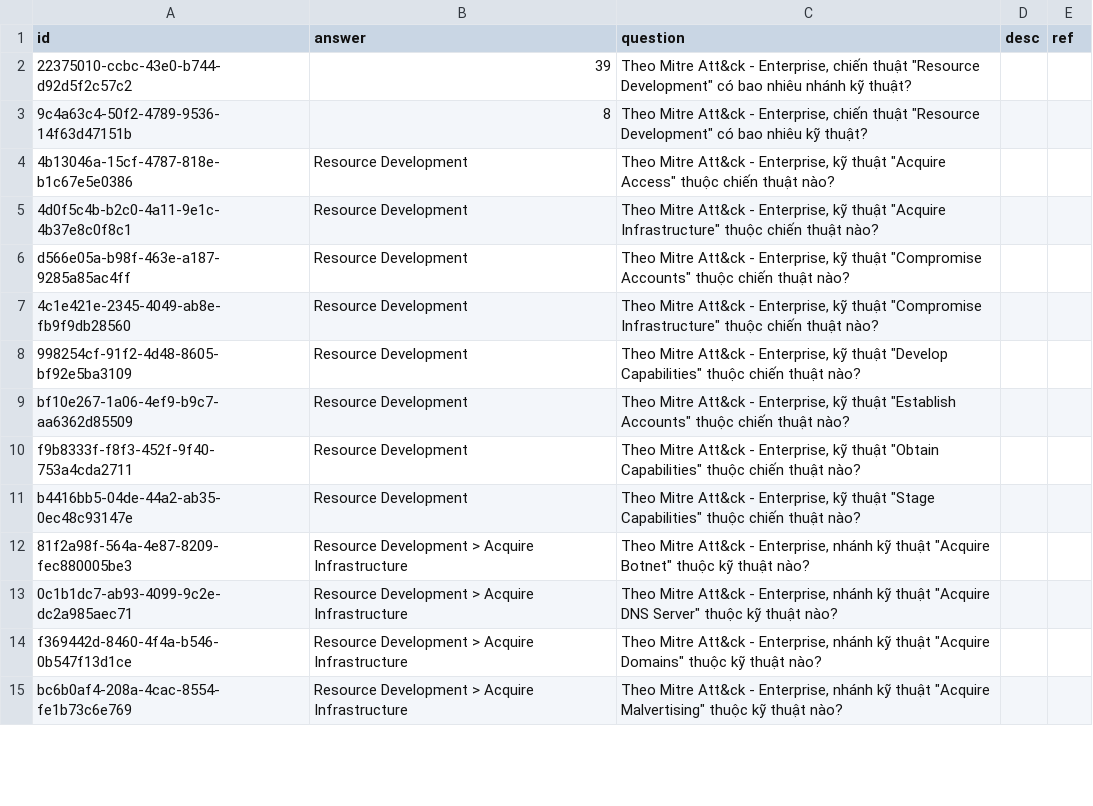
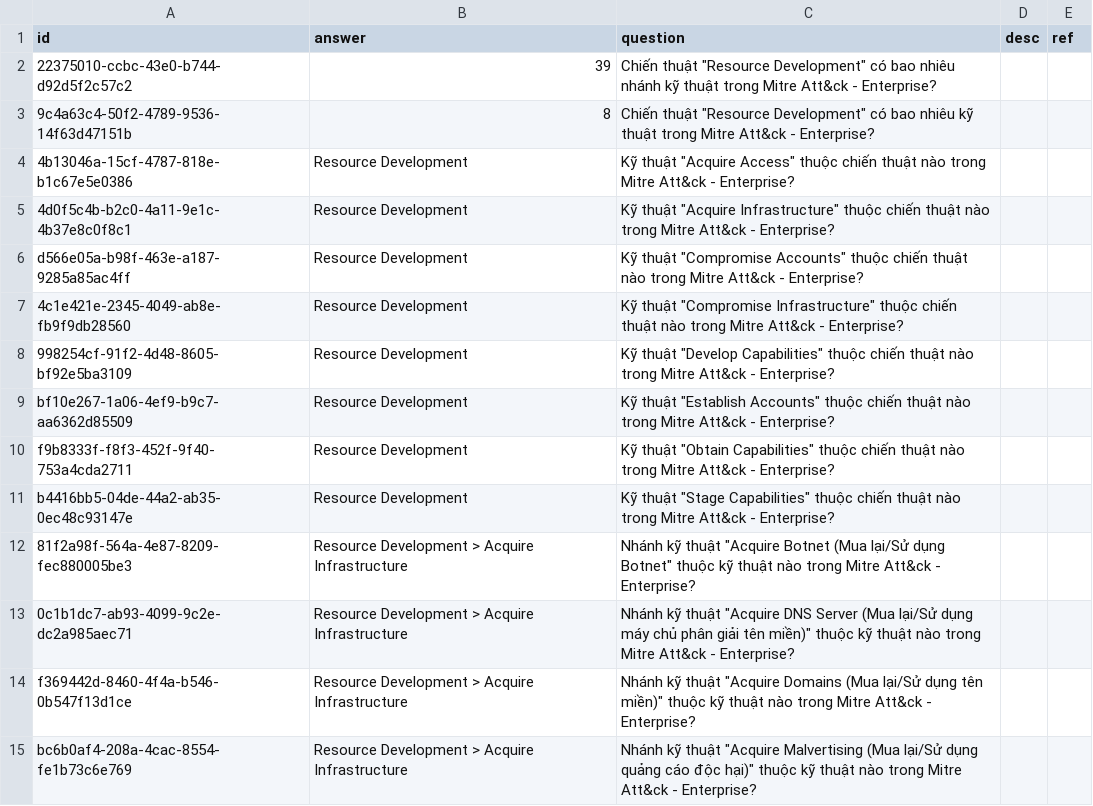
Before and after one commit to a7612/flashcard-resN, a CSV file: questions/vi - f - tactics - Mitre Attack - Enterprise - Resource Development.csv, drawn as a sheet; only a part is shown; the diff covers the shown part only.

```diff
--- a/questions/vi - f - tactics - Mitre Attack - Enterprise - Resource Development.csv
+++ b/questions/vi - f - tactics - Mitre Attack - Enterprise - Resource Development.csv
@@ -1,15 +1,15 @@
 id,answer,question,desc,ref
-22375010-ccbc-43e0-b744-d92d5f2c57c2,39,"Theo Mitre Att&ck - Enterprise, chiến thuật ""Resource Development"" có bao nhiêu nhánh kỹ thuật?",,
-9c4a63c4-50f2-4789-9536-14f63d47151b,8,"Theo Mitre Att&ck - Enterprise, chiến thuật ""Resource Development"" có bao nhiêu kỹ thuật?",,
-4b13046a-15cf-4787-818e-b1c67e5e0386,Resource Development,"Theo Mitre Att&ck - Enterprise, kỹ thuật ""Acquire Access"" thuộc chiến thuật nào?",,
-4d0f5c4b-b2c0-4a11-9e1c-4b37e8c0f8c1,Resource Development,"Theo Mitre Att&ck - Enterprise, kỹ thuật ""Acquire Infrastructure"" thuộc chiến thuật nào?",,
-d566e05a-b98f-463e-a187-9285a85ac4ff,Resource Development,"Theo Mitre Att&ck - Enterprise, kỹ thuật ""Compromise Accounts"" thuộc chiến thuật nào?",,
-4c1e421e-2345-4049-ab8e-fb9f9db28560,Resource Development,"Theo Mitre Att&ck - Enterprise, kỹ thuật ""Compromise Infrastructure"" thuộc chiến thuật nào?",,
-998254cf-91f2-4d48-8605-bf92e5ba3109,Resource Development,"Theo Mitre Att&ck - Enterprise, kỹ thuật ""Develop Capabilities"" thuộc chiến thuật nào?",,
-bf10e267-1a06-4ef9-b9c7-aa6362d85509,Resource Development,"Theo Mitre Att&ck - Enterprise, kỹ thuật ""Establish Accounts"" thuộc chiến thuật nào?",,
-f9b8333f-f8f3-452f-9f40-753a4cda2711,Resource Development,"Theo Mitre Att&ck - Enterprise, kỹ thuật ""Obtain Capabilities"" thuộc chiến thuật nào?",,
-b4416bb5-04de-44a2-ab35-0ec48c93147e,Resource Development,"Theo Mitre Att&ck - Enterprise, kỹ thuật ""Stage Capabilities"" thuộc chiến thuật nào?",,
-81f2a98f-564a-4e87-8209-fec880005be3,Resource Development > Acquire Infrastructure,"Theo Mitre Att&ck - Enterprise, nhánh kỹ thuật ""Acquire Botnet"" thuộc kỹ thuật nào?",,
-0c1b1dc7-ab93-4099-9c2e-dc2a985aec71,Resource Development > Acquire Infrastructure,"Theo Mitre Att&ck - Enterprise, nhánh kỹ thuật ""Acquire DNS Server"" thuộc kỹ thuật nào?",,
-f369442d-8460-4f4a-b546-0b547f13d1ce,Resource Development > Acquire Infrastructure,"Theo Mitre Att&ck - Enterprise, nhánh kỹ thuật ""Acquire Domains"" thuộc kỹ thuật nào?",,
-bc6b0af4-208a-4cac-8554-fe1b73c6e769,Resource Development > Acquire Infrastructure,"Theo Mitre Att&ck - Enterprise, nhánh kỹ thuật ""Acquire Malvertising"" thuộc kỹ thuật nào?",,
+22375010-ccbc-43e0-b744-d92d5f2c57c2,39,"Chiến thuật ""Resource Development"" có bao nhiêu nhánh kỹ thuật trong Mitre Att&ck - Enterprise?",,
+9c4a63c4-50f2-4789-9536-14f63d47151b,8,"Chiến thuật ""Resource Development"" có bao nhiêu kỹ thuật trong Mitre Att&ck - Enterprise?",,
+4b13046a-15cf-4787-818e-b1c67e5e0386,Resource Development,"Kỹ thuật ""Acquire Access"" thuộc chiến thuật nào trong Mitre Att&ck - Enterprise?",,
+4d0f5c4b-b2c0-4a11-9e1c-4b37e8c0f8c1,Resource Development,"Kỹ thuật ""Acquire Infrastructure"" thuộc chiến thuật nào trong Mitre Att&ck - Enterprise?",,
+d566e05a-b98f-463e-a187-9285a85ac4ff,Resource Development,"Kỹ thuật ""Compromise Accounts"" thuộc chiến thuật nào trong Mitre Att&ck - Enterprise?",,
+4c1e421e-2345-4049-ab8e-fb9f9db28560,Resource Development,"Kỹ thuật ""Compromise Infrastructure"" thuộc chiến thuật nào trong Mitre Att&ck - Enterprise?",,
+998254cf-91f2-4d48-8605-bf92e5ba3109,Resource Development,"Kỹ thuật ""Develop Capabilities"" thuộc chiến thuật nào trong Mitre Att&ck - Enterprise?",,
+bf10e267-1a06-4ef9-b9c7-aa6362d85509,Resource Development,"Kỹ thuật ""Establish Accounts"" thuộc chiến thuật nào trong Mitre Att&ck - Enterprise?",,
+f9b8333f-f8f3-452f-9f40-753a4cda2711,Resource Development,"Kỹ thuật ""Obtain Capabilities"" thuộc chiến thuật nào trong Mitre Att&ck - Enterprise?",,
+b4416bb5-04de-44a2-ab35-0ec48c93147e,Resource Development,"Kỹ thuật ""Stage Capabilities"" thuộc chiến thuật nào trong Mitre Att&ck - Enterprise?",,
+81f2a98f-564a-4e87-8209-fec880005be3,Resource Development > Acquire Infrastructure,"Nhánh kỹ thuật ""Acquire Botnet (Mua lại/Sử dụng Botnet"" thuộc kỹ thuật nào trong Mitre Att&ck - Enterprise?",,
+0c1b1dc7-ab93-4099-9c2e-dc2a985aec71,Resource Development > Acquire Infrastructure,"Nhánh kỹ thuật ""Acquire DNS Server (Mua lại/Sử dụng máy chủ phân giải tên miền)"" thuộc kỹ thuật nào trong Mitre Att&ck - Enterprise?",,
+f369442d-8460-4f4a-b546-0b547f13d1ce,Resource Development > Acquire Infrastructure,"Nhánh kỹ thuật ""Acquire Domains (Mua lại/Sử dụng tên miền)"" thuộc kỹ thuật nào trong Mitre Att&ck - Enterprise?",,
+bc6b0af4-208a-4cac-8554-fe1b73c6e769,Resource Development > Acquire Infrastructure,"Nhánh kỹ thuật ""Acquire Malvertising (Mua lại/Sử dụng quảng cáo độc hại)"" thuộc kỹ thuật nào trong Mitre Att&ck - Enterprise?",,
```
Also changed, not shown: 35 edited cells elsewhere in this file, questions/vi - f - tactics - Mitre Attack - Enterprise - Reconnaissance.csv.
